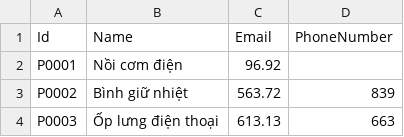
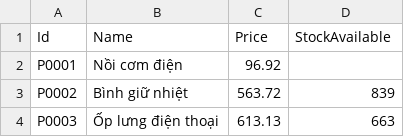
Before and after one commit to bnsfbnn/CSVPracticeConsoleApp, a CSV file: files/input-files/products.origin.csv, drawn as a sheet; only a part is shown.

```diff
--- a/files/input-files/products.origin.csv
+++ b/files/input-files/products.origin.csv
@@ -1,2 +1,2 @@
-Id,Name,Email,PhoneNumber
+Id,Name,Price,StockAvailable
 P0001,Nồi cơm điện,96.92,
```
Also changed, not shown: 43 other files.
